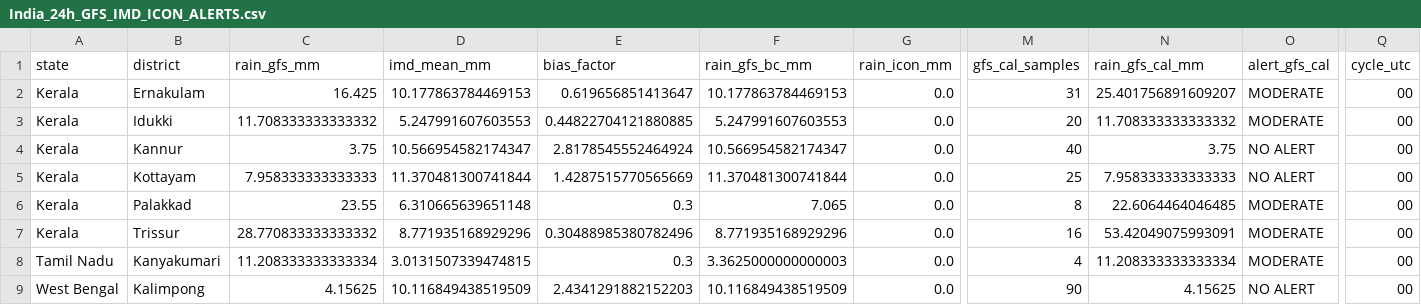
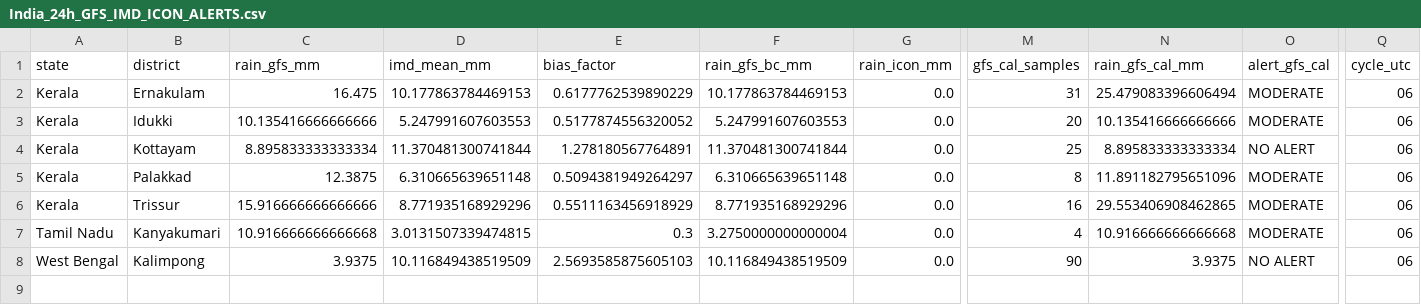
Before and after one commit to ajay2dhy/rainfall-dss, a CSV file: India_24h_GFS_IMD_ICON_ALERTS.csv, drawn as a sheet; only a part is shown, gaps mark what is left out; removed rows and columns are numbered as before the commit, all else as after; rows hold the shown columns only; the diff names each change by its address in the sheet, - before the commit and + after, or states it on an @@ line.

```diff
--- a/India_24h_GFS_IMD_ICON_ALERTS.csv
+++ b/India_24h_GFS_IMD_ICON_ALERTS.csv
-C2 (rain_gfs_mm): 16.425
+C2 (rain_gfs_mm): 16.475
-E2 (bias_factor): 0.619656851413647
+E2 (bias_factor): 0.6177762539890229
-N2 (rain_gfs_cal_mm): 25.401756891609207
+N2 (rain_gfs_cal_mm): 25.479083396606494
-Q2:Q3 (cycle_utc): 00
+Q2:Q3 (cycle_utc): 06
-C3 (rain_gfs_mm): 11.708333333333332
+C3 (rain_gfs_mm): 10.135416666666666
-E3 (bias_factor): 0.44822704121880885
+E3 (bias_factor): 0.5177874556320052
-N3 (rain_gfs_cal_mm): 11.708333333333332
+N3 (rain_gfs_cal_mm): 10.135416666666666
-row 4: Kerala | Kannur | 3.75 | 10.566954582174347 | 2.8178545552464924 | 10.566954582174347 | 0.0 | 40 | 3.75 | NO ALERT | 00
-C4 (rain_gfs_mm): 7.958333333333333
+C4 (rain_gfs_mm): 8.895833333333334
-E4 (bias_factor): 1.4287515770565669
+E4 (bias_factor): 1.278180567764891
-N4 (rain_gfs_cal_mm): 7.958333333333333
+N4 (rain_gfs_cal_mm): 8.895833333333334
-Q4:Q8 (cycle_utc): 00
+Q4:Q8 (cycle_utc): 06
-C5 (rain_gfs_mm): 23.55
+C5 (rain_gfs_mm): 12.3875
-E5 (bias_factor): 0.3
+E5 (bias_factor): 0.5094381949264297
-F5 (rain_gfs_bc_mm): 7.065
+F5 (rain_gfs_bc_mm): 6.310665639651148
-N5 (rain_gfs_cal_mm): 22.6064464046485
+N5 (rain_gfs_cal_mm): 11.891182795651096
-C6 (rain_gfs_mm): 28.770833333333332
+C6 (rain_gfs_mm): 15.916666666666666
-E6 (bias_factor): 0.30488985380782496
+E6 (bias_factor): 0.5511163456918929
-N6 (rain_gfs_cal_mm): 53.42049075993091
+N6 (rain_gfs_cal_mm): 29.553406908462865
-C7 (rain_gfs_mm): 11.208333333333334
+C7 (rain_gfs_mm): 10.916666666666668
-F7 (rain_gfs_bc_mm): 3.3625000000000003
+F7 (rain_gfs_bc_mm): 3.2750000000000004
-N7 (rain_gfs_cal_mm): 11.208333333333334
+N7 (rain_gfs_cal_mm): 10.916666666666668
-C8 (rain_gfs_mm): 4.15625
+C8 (rain_gfs_mm): 3.9375
-E8 (bias_factor): 2.4341291882152203
+E8 (bias_factor): 2.5693585875605103
-N8 (rain_gfs_cal_mm): 4.15625
+N8 (rain_gfs_cal_mm): 3.9375
```
Also changed, not shown: India_24h_GFS_IMD_ICON_Rainfall.csv, India_24h_GFS_IMD_ICON_Subbasin_Rainfall.csv, 7 other files.
